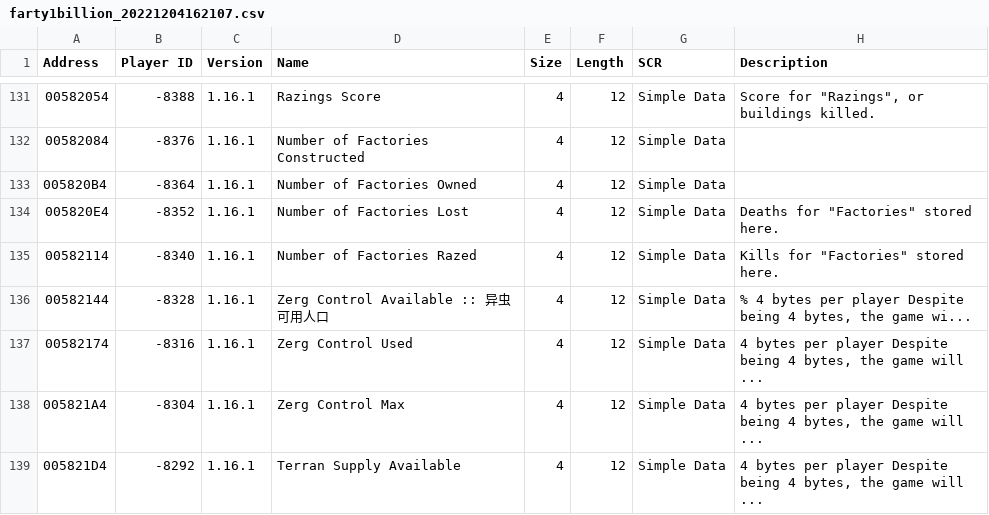
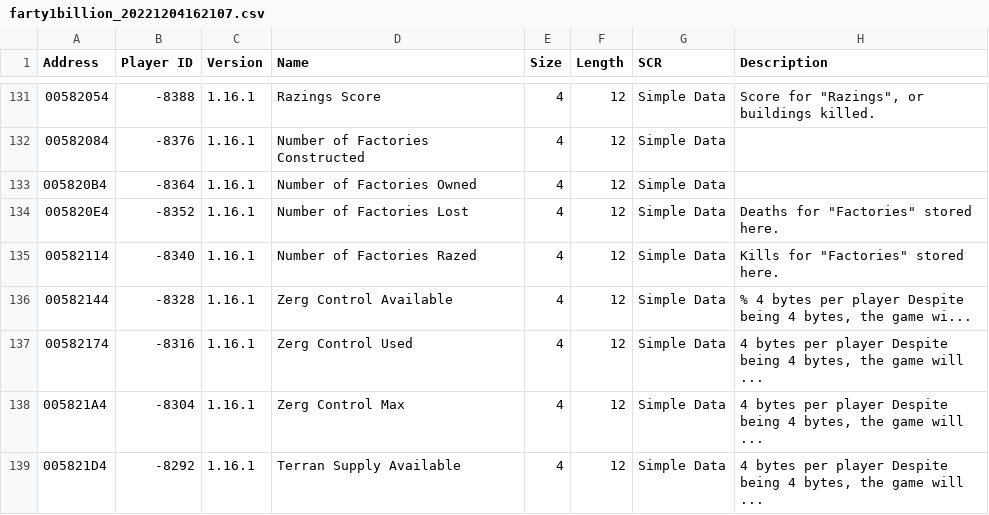
Before and after one commit to ZC-R/parse_euddb, a CSV file: EUD DB/farty1billion_20221204162107.csv, drawn as a sheet; only a part is shown, gaps mark what is left out; the diff names each change by its address in the sheet, - before the commit and + after, or states it on an @@ line.

```diff
--- a/EUD DB/farty1billion_20221204162107.csv
+++ b/EUD DB/farty1billion_20221204162107.csv
-D136 (Name): Zerg Control Available :: 异虫可用人口
+D136 (Name): Zerg Control Available
```
Also changed, not shown: 1 other file.
